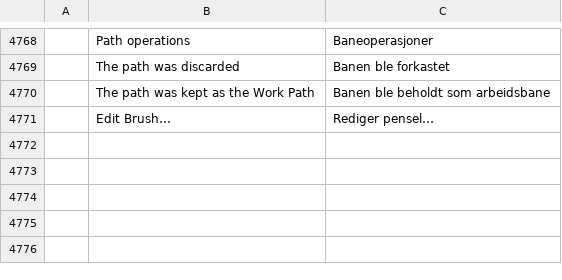
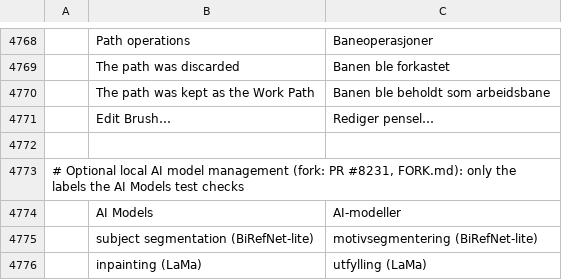
Before and after one commit to techneissa/photocraft, a TSV file: crates/ui-egui/src/i18n/nb.tsv, drawn as a sheet; only a part is shown, gaps mark what is left out; the diff names each change by its address in the sheet, - before the commit and + after, or states it on an @@ line.

```diff
--- a/crates/ui-egui/src/i18n/nb.tsv
+++ b/crates/ui-egui/src/i18n/nb.tsv
+row 4772: (empty)
+row 4773: # Optional local AI model management (fork: PR #8231, FORK.md): only the labels the AI Models test checks
+row 4774:  | AI Models | AI-modeller
+row 4775:  | subject segmentation (BiRefNet-lite) | motivsegmentering (BiRefNet-lite)
+row 4776:  | inpainting (LaMa) | utfylling (LaMa)
```
Also changed, not shown: crates/ui-egui/src/i18n/da.tsv, crates/ui-egui/src/i18n/fi.tsv, 21 other files.
